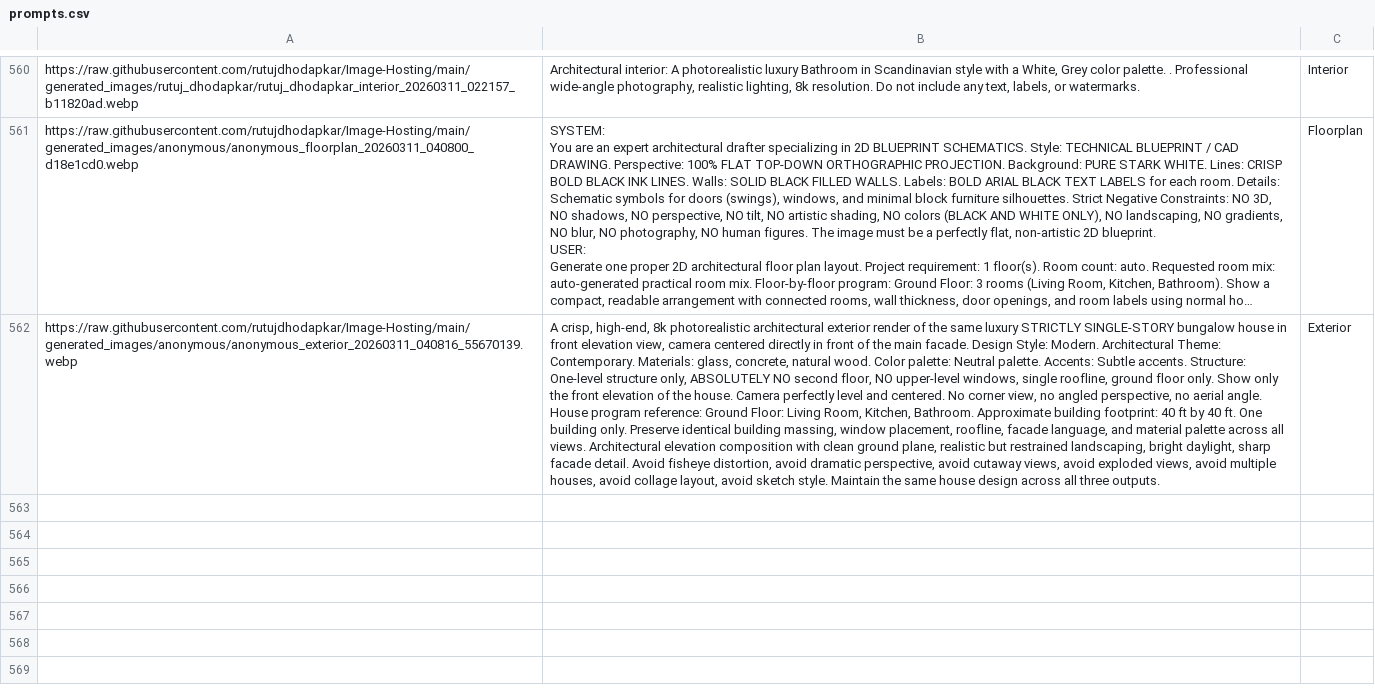
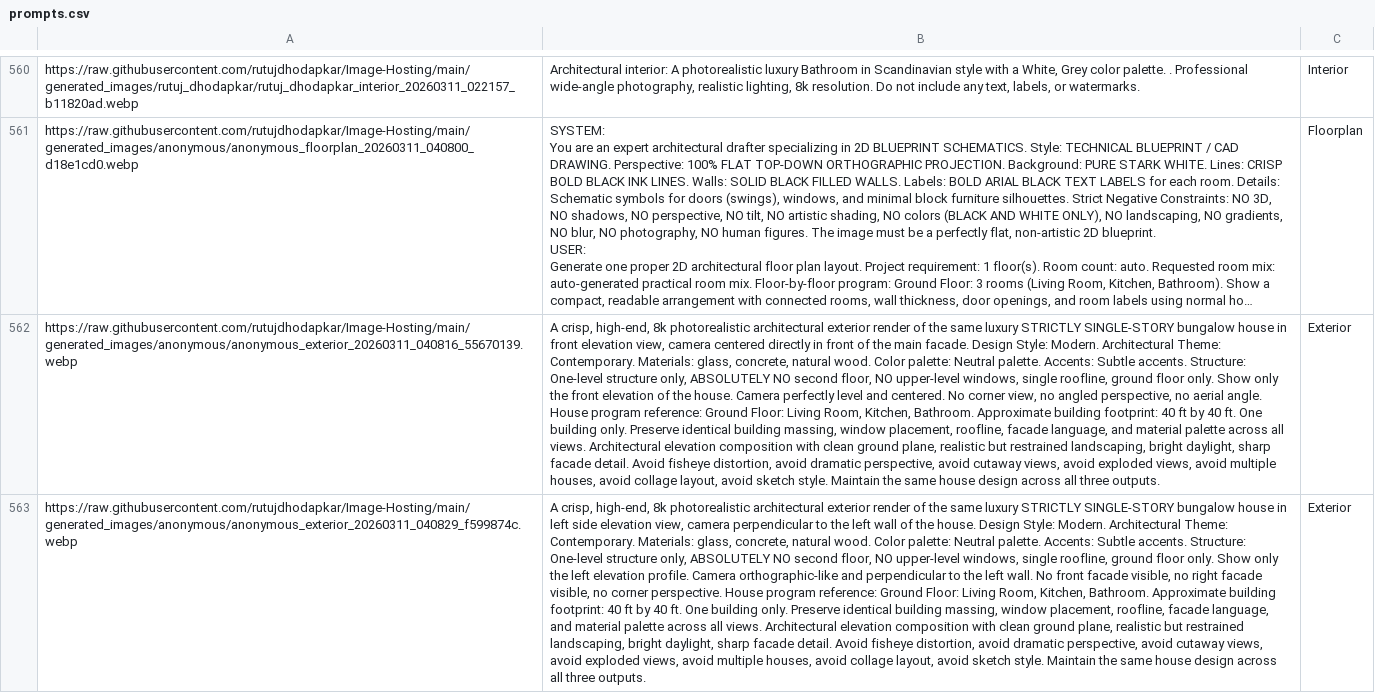
Before and after one commit to rutujdhodapkar/Image-Hosting, a CSV file: prompts.csv, drawn as a sheet; only a part is shown, gaps mark what is left out; long unchanged cells end in …; the diff names each change by its address in the sheet, - before the commit and + after, or states it on an @@ line.

Commit message:
Update prompts.csv with new Exterior

```diff
--- a/prompts.csv
+++ b/prompts.csv
+row 563: https://raw.githubusercontent.com/rutujdhodapkar/Image-Hosting/main/generated_images/anonymous/anonymous_exterior_20260311_040829_f599874c.webp | A crisp, high-end, 8k photorealistic architectural exterior render of the same luxury STRICTLY SINGLE-STORY bungalow house in left side elevation view, camera perpendicular to the left wall of the house. Design Style: Modern. Architectural Theme: Contemporary. Materials: glass, concrete, natural wood. Color palette: Neutral palette. Accents: Subtle accents. Structure: One-level structure only, ABSOLUTELY NO second floor, NO upper-level windows, single roofline, ground floor only. Show only the left elevation profile. Camera orthographic-like and perpendicular to the left wall. No front facade visible, no right facade visible, no corner perspective. House program reference: Ground Floor: Living Room, Kitchen, Bathroom. Approximate building footprint: 40 ft by 40 ft. One building only. Preserve identical building massing, window placement, roofline, facade language, and material palette across all views. Architectural elevation composition with clean ground plane, realistic but restrained landscaping, bright daylight, sharp facade detail. Avoid fisheye distortion, avoid dramatic perspective, avoid cutaway views, avoid exploded views, avoid multiple houses, avoid collage layout, avoid sketch style. Maintain the same house design across all three outputs. | Exterior
```
